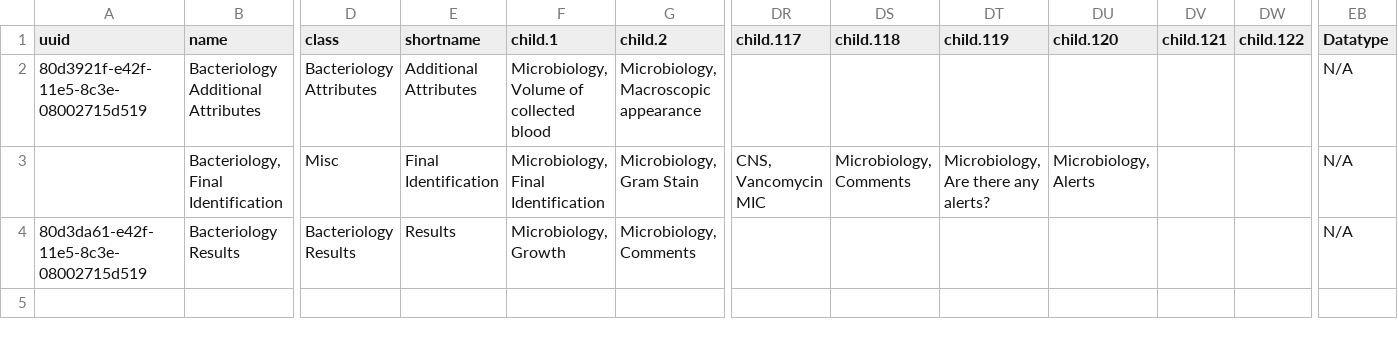
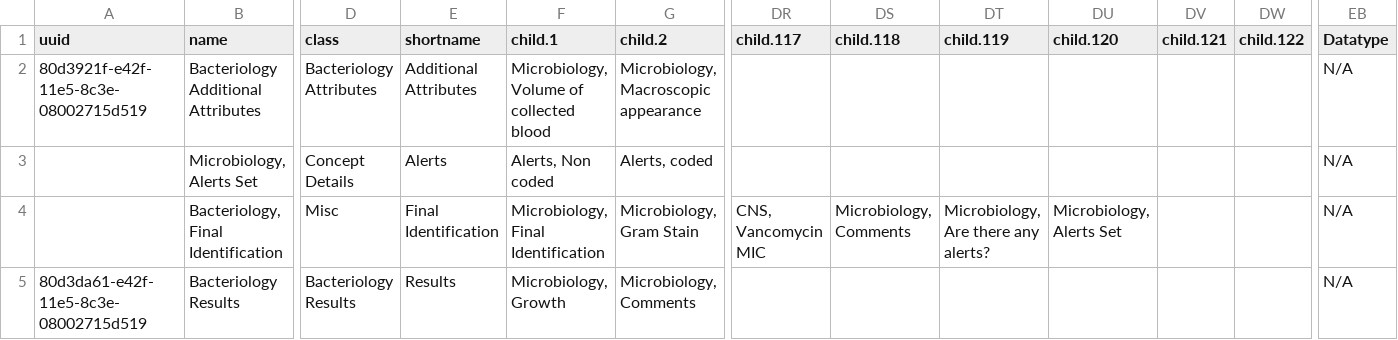
Before and after one commit to trodriguezmsf/amman-config, a CSV file: openmrs/ammancsv/release3.4/Microbiology/bacteriology_concept_sets.csv, drawn as a sheet; only a part is shown, gaps mark what is left out; addresses are those after the commit; rows hold the shown columns only; the diff names each change by its address in the sheet, - before the commit and + after, or states it on an @@ line.

```diff
--- a/openmrs/ammancsv/release3.4/Microbiology/bacteriology_concept_sets.csv
+++ b/openmrs/ammancsv/release3.4/Microbiology/bacteriology_concept_sets.csv
+row 3:  | Microbiology, Alerts Set | Concept Details | Alerts | Alerts, Non coded | Alerts, coded |  |  |  |  |  |  | N/A
-DU4 (child.120): Microbiology, Alerts
+DU4 (child.120): Microbiology, Alerts Set
```
Also changed, not shown: openmrs/ammancsv/release3.4/Microbiology/bacteriology_concepts.csv, 4 other files.
